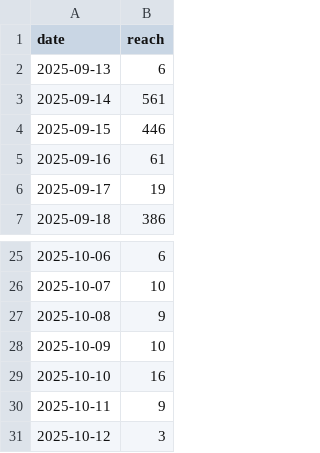
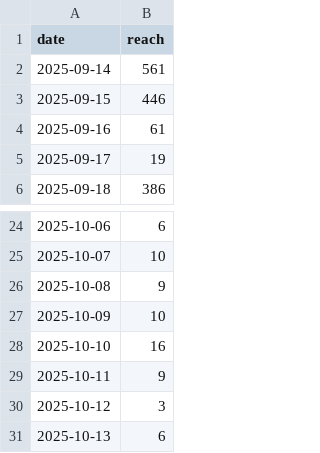
Before and after one commit to andreafilo/folignotouch-insight, a CSV file: static/insight_folignotouch_30d.csv, drawn as a sheet; only a part is shown, gaps mark what is left out.

```diff
--- a/static/insight_folignotouch_30d.csv
+++ b/static/insight_folignotouch_30d.csv
@@ -1,3 +1,2 @@
 date,reach
-2025-09-13,6
 2025-09-14,561
@@ -31 +30,2 @@ date,reach
 2025-10-12,3
+2025-10-13,6
```
Also changed, not shown: 1 other file.
